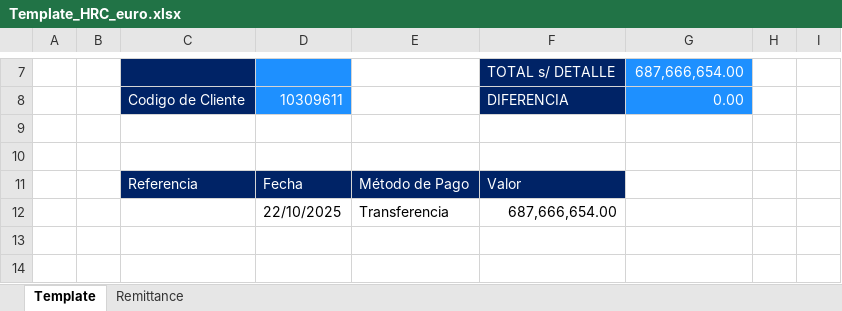
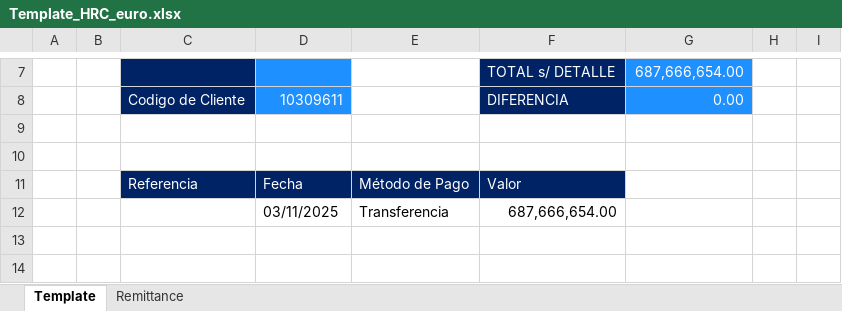
Before and after one commit to svbdatavision/Unilever_Collect_Digital, an Excel workbook: Pruebas/Archivos/Template/Colombia/Template_HRC_euro.xlsx, sheet Template, drawn as a sheet; only a part is shown, gaps mark what is left out; values as stored, in another font and other column widths than the file's, no borders; the diff names each change by its address in the sheet, - before the commit and + after, or states it on an @@ line.

```diff
--- a/Pruebas/Archivos/Template/Colombia/Template_HRC_euro.xlsx (sheet Template)
+++ b/Pruebas/Archivos/Template/Colombia/Template_HRC_euro.xlsx (sheet Template)
-D12: 22/10/2025
+D12: 03/11/2025
```
Also changed, not shown: 10 other files.
